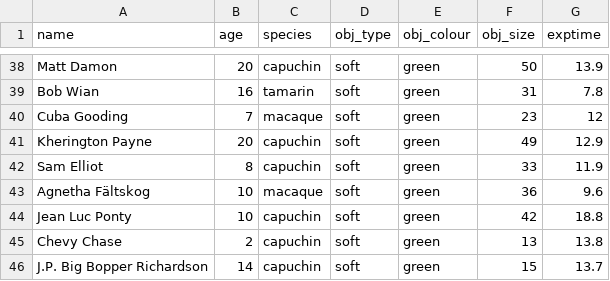
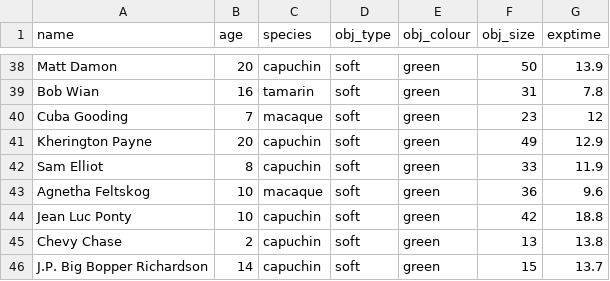
Before and after one commit to uoepsy/data, a CSV file: ctmtoys.csv, drawn as a sheet; only a part is shown, gaps mark what is left out; the diff names each change by its address in the sheet, - before the commit and + after, or states it on an @@ line.

Commit message:
fix w9 data

```diff
--- a/ctmtoys.csv
+++ b/ctmtoys.csv
-A43 (name): Agnetha Fältskog
+A43 (name): Agnetha Feltskog
```
